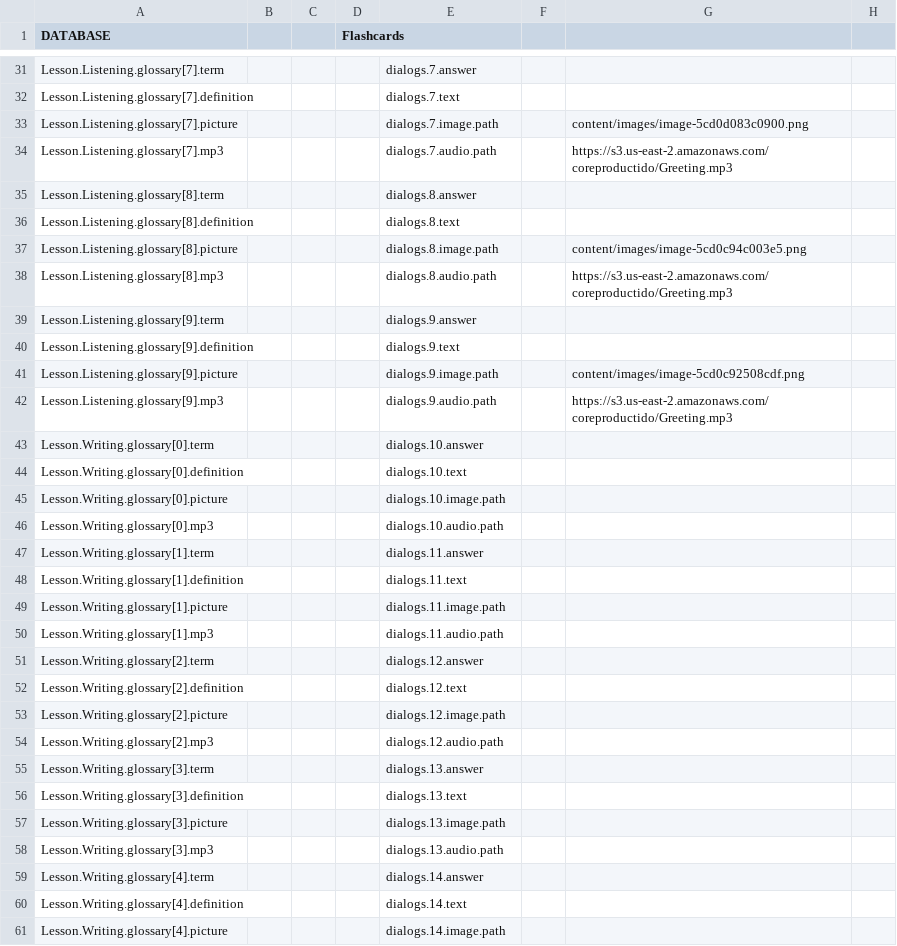
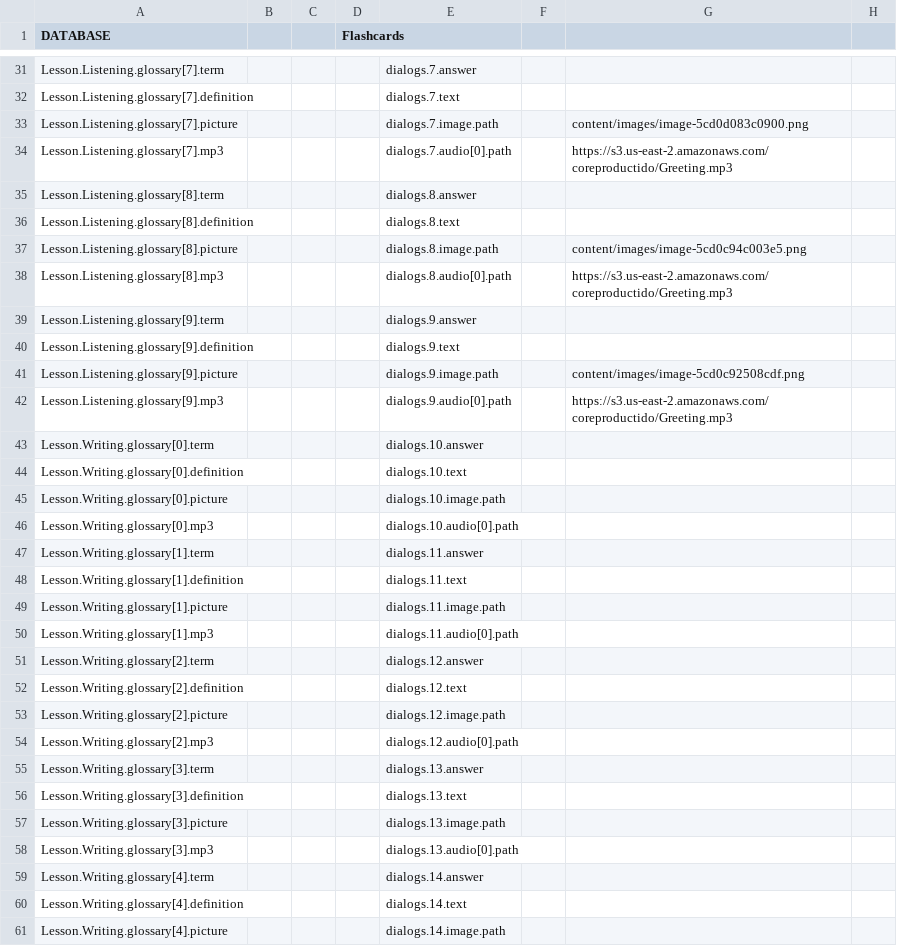
Before and after one commit to CaxtonTaylor/fromDatabasetoH5P, a CSV file: CSV/GFlashcards.csv, drawn as a sheet; only a part is shown, gaps mark what is left out; the diff covers the shown part only.

```diff
--- a/CSV/GFlashcards.csv
+++ b/CSV/GFlashcards.csv
@@ -33,3 +33,3 @@ Lesson.Listening.glossary[7].definition,,,,dialogs.7.text,,,
 Lesson.Listening.glossary[7].picture,,,,dialogs.7.image.path,,content/images/image-5cd0d083c0900.png,
-Lesson.Listening.glossary[7].mp3,,,,dialogs.7.audio.path,,https://s3.us-east-2.amazonaws.com/coreproductido/Greeting.mp3,
+Lesson.Listening.glossary[7].mp3,,,,dialogs.7.audio[0].path,,https://s3.us-east-2.amazonaws.com/coreproductido/Greeting.mp3,
 Lesson.Listening.glossary[8].term,,,,dialogs.8.answer,,,
@@ -37,3 +37,3 @@ Lesson.Listening.glossary[8].definition,,,,dialogs.8.text,,,
 Lesson.Listening.glossary[8].picture,,,,dialogs.8.image.path,,content/images/image-5cd0c94c003e5.png,
-Lesson.Listening.glossary[8].mp3,,,,dialogs.8.audio.path,,https://s3.us-east-2.amazonaws.com/coreproductido/Greeting.mp3,
+Lesson.Listening.glossary[8].mp3,,,,dialogs.8.audio[0].path,,https://s3.us-east-2.amazonaws.com/coreproductido/Greeting.mp3,
 Lesson.Listening.glossary[9].term,,,,dialogs.9.answer,,,
@@ -41,3 +41,3 @@ Lesson.Listening.glossary[9].definition,,,,dialogs.9.text,,,
 Lesson.Listening.glossary[9].picture,,,,dialogs.9.image.path,,content/images/image-5cd0c92508cdf.png,
-Lesson.Listening.glossary[9].mp3,,,,dialogs.9.audio.path,,https://s3.us-east-2.amazonaws.com/coreproductido/Greeting.mp3,
+Lesson.Listening.glossary[9].mp3,,,,dialogs.9.audio[0].path,,https://s3.us-east-2.amazonaws.com/coreproductido/Greeting.mp3,
 Lesson.Writing.glossary[0].term,,,,dialogs.10.answer,,,
@@ -45,3 +45,3 @@ Lesson.Writing.glossary[0].definition,,,,dialogs.10.text,,,
 Lesson.Writing.glossary[0].picture,,,,dialogs.10.image.path,,,
-Lesson.Writing.glossary[0].mp3,,,,dialogs.10.audio.path,,,
+Lesson.Writing.glossary[0].mp3,,,,dialogs.10.audio[0].path,,,
 Lesson.Writing.glossary[1].term,,,,dialogs.11.answer,,,
@@ -49,3 +49,3 @@ Lesson.Writing.glossary[1].definition,,,,dialogs.11.text,,,
 Lesson.Writing.glossary[1].picture,,,,dialogs.11.image.path,,,
-Lesson.Writing.glossary[1].mp3,,,,dialogs.11.audio.path,,,
+Lesson.Writing.glossary[1].mp3,,,,dialogs.11.audio[0].path,,,
 Lesson.Writing.glossary[2].term,,,,dialogs.12.answer,,,
@@ -53,3 +53,3 @@ Lesson.Writing.glossary[2].definition,,,,dialogs.12.text,,,
 Lesson.Writing.glossary[2].picture,,,,dialogs.12.image.path,,,
-Lesson.Writing.glossary[2].mp3,,,,dialogs.12.audio.path,,,
+Lesson.Writing.glossary[2].mp3,,,,dialogs.12.audio[0].path,,,
 Lesson.Writing.glossary[3].term,,,,dialogs.13.answer,,,
@@ -57,3 +57,3 @@ Lesson.Writing.glossary[3].definition,,,,dialogs.13.text,,,
 Lesson.Writing.glossary[3].picture,,,,dialogs.13.image.path,,,
-Lesson.Writing.glossary[3].mp3,,,,dialogs.13.audio.path,,,
+Lesson.Writing.glossary[3].mp3,,,,dialogs.13.audio[0].path,,,
 Lesson.Writing.glossary[4].term,,,,dialogs.14.answer,,,
```
Also changed, not shown: 8 edited cells elsewhere in this file, 1 other file.
